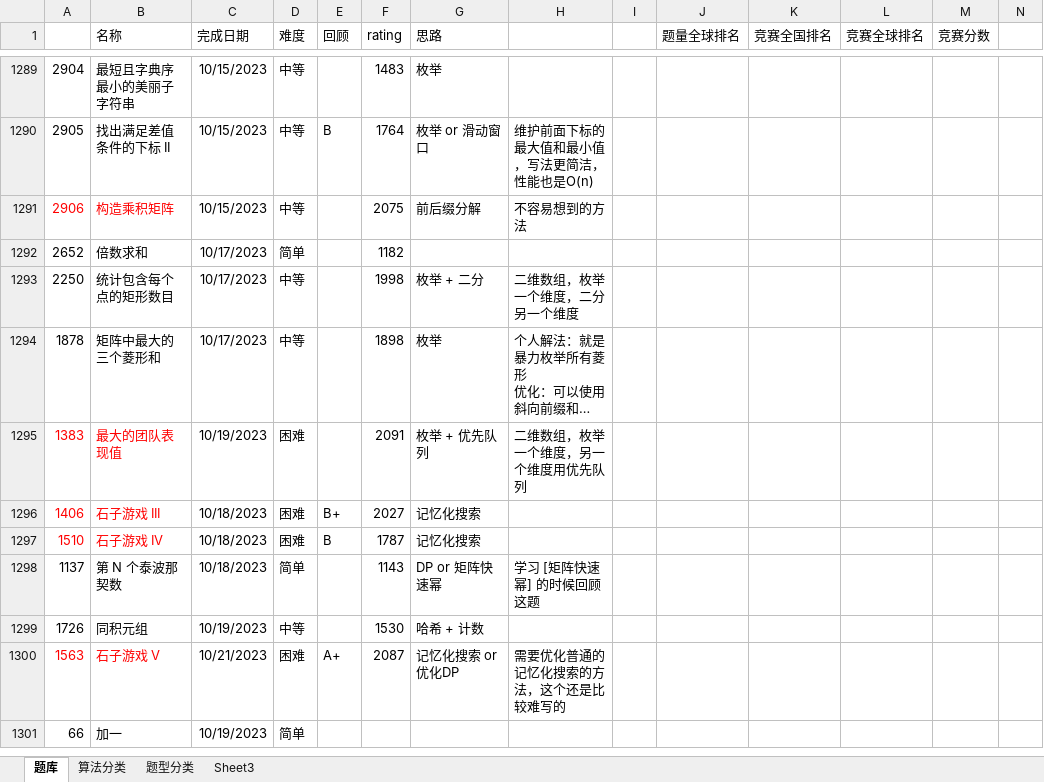
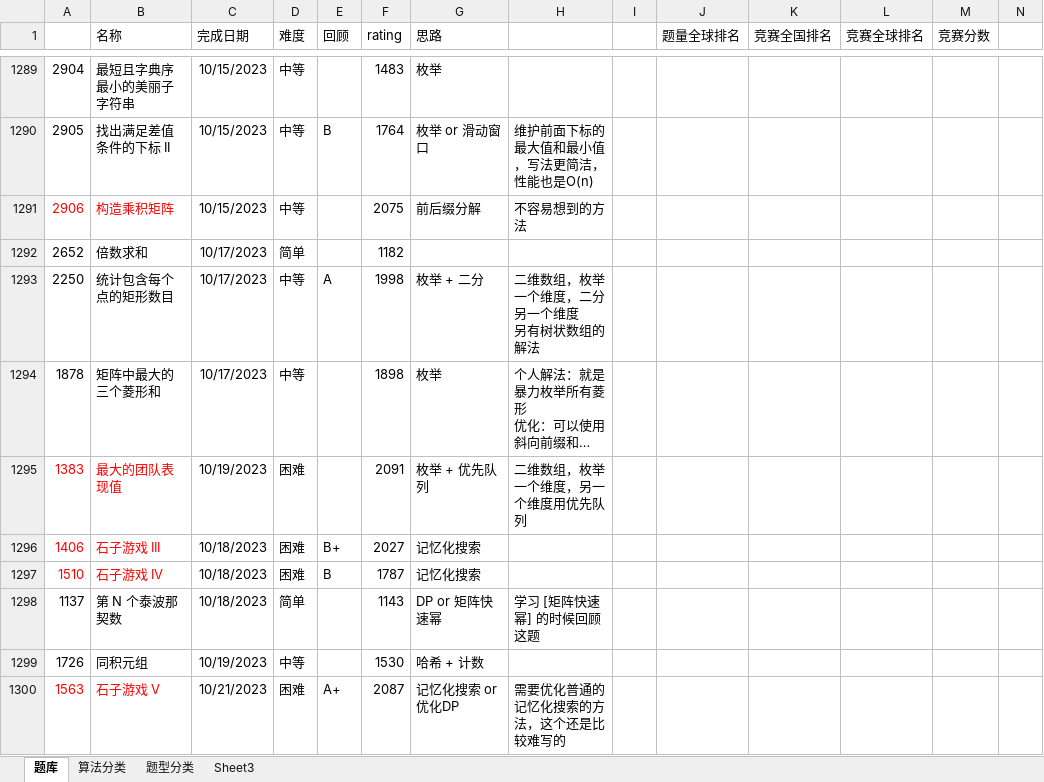
Before and after one commit to wangsun39/leetcode, an Excel workbook: Problems.xlsx, sheet 题库, drawn as a sheet; only a part is shown, gaps mark what is left out; the shorter side is filled out with more unchanged rows; long unchanged cells end in …; values as stored, in another font and other column widths than the file's, no borders; charts and pictures not drawn; ↵ is a line break in a cell; the diff names each change by its address in the sheet, - before the commit and + after, or states it on an @@ line.

```diff
--- a/Problems.xlsx (sheet 题库)
+++ b/Problems.xlsx (sheet 题库)
-E1293 (回顾): (empty)
+E1293 (回顾): A
-H1293: 二维数组，枚举一个维度，二分另一个维度
+H1293: 二维数组，枚举一个维度，二分另一个维度 ↵ 另有树状数组的解法
```
Also changed, not shown: 6 other files.
